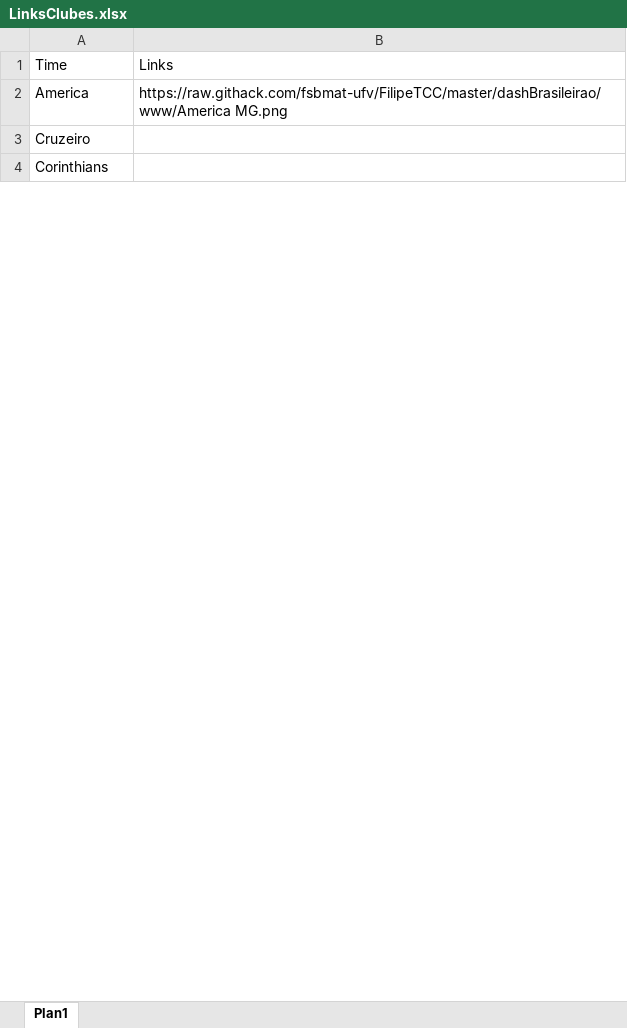
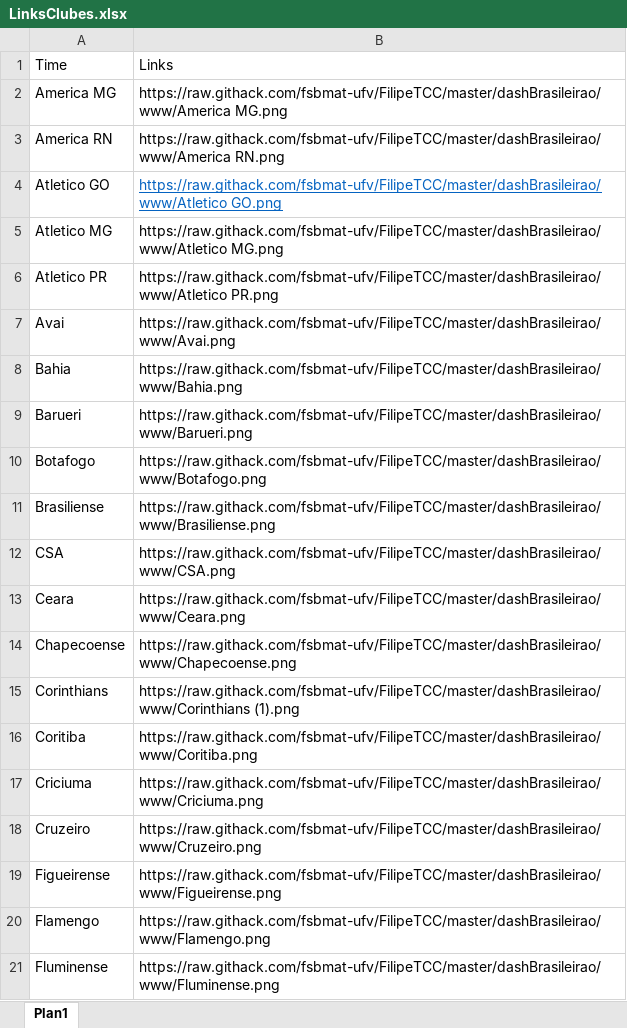
Before and after one commit to fsbmat-ufv/FilipeTCC, an Excel workbook: dashBrasileirao/LinksClubes.xlsx, sheet Plan1, drawn as a sheet; only a part is shown; values as stored, in another font and other column widths than the file's, no borders; removed rows and columns are numbered as before the commit, all else as after; the diff covers the shown part only; the diff names each change by its address in the sheet, - before the commit and + after, or states it on an @@ line.

```diff
--- a/dashBrasileirao/LinksClubes.xlsx (sheet Plan1)
+++ b/dashBrasileirao/LinksClubes.xlsx (sheet Plan1)
-A2: America
+A2: America MG
-row 3: Cruzeiro
+row 3: America RN | https://raw.githack.com/fsbmat-ufv/FilipeTCC/master/dashBrasileirao/www/America RN.png
+row 4: Atletico GO | https://raw.githack.com/fsbmat-ufv/FilipeTCC/master/dashBrasileirao/www/Atletico GO.png
+row 5: Atletico MG | https://raw.githack.com/fsbmat-ufv/FilipeTCC/master/dashBrasileirao/www/Atletico MG.png
+row 6: Atletico PR | https://raw.githack.com/fsbmat-ufv/FilipeTCC/master/dashBrasileirao/www/Atletico PR.png
+row 7: Avai | https://raw.githack.com/fsbmat-ufv/FilipeTCC/master/dashBrasileirao/www/Avai.png
+row 8: Bahia | https://raw.githack.com/fsbmat-ufv/FilipeTCC/master/dashBrasileirao/www/Bahia.png
+row 9: Barueri | https://raw.githack.com/fsbmat-ufv/FilipeTCC/master/dashBrasileirao/www/Barueri.png
+row 10: Botafogo | https://raw.githack.com/fsbmat-ufv/FilipeTCC/master/dashBrasileirao/www/Botafogo.png
+row 11: Brasiliense | https://raw.githack.com/fsbmat-ufv/FilipeTCC/master/dashBrasileirao/www/Brasiliense.png
+row 12: CSA | https://raw.githack.com/fsbmat-ufv/FilipeTCC/master/dashBrasileirao/www/CSA.png
+row 13: Ceara | https://raw.githack.com/fsbmat-ufv/FilipeTCC/master/dashBrasileirao/www/Ceara.png
+row 14: Chapecoense | https://raw.githack.com/fsbmat-ufv/FilipeTCC/master/dashBrasileirao/www/Chapecoense.png
-B15: (empty)
+B15: https://raw.githack.com/fsbmat-ufv/FilipeTCC/master/dashBrasileirao/www/Corinthians (1).png
+row 16: Coritiba | https://raw.githack.com/fsbmat-ufv/FilipeTCC/master/dashBrasileirao/www/Coritiba.png
+row 17: Criciuma | https://raw.githack.com/fsbmat-ufv/FilipeTCC/master/dashBrasileirao/www/Criciuma.png
+row 18: Cruzeiro | https://raw.githack.com/fsbmat-ufv/FilipeTCC/master/dashBrasileirao/www/Cruzeiro.png
+row 19: Figueirense | https://raw.githack.com/fsbmat-ufv/FilipeTCC/master/dashBrasileirao/www/Figueirense.png
+row 20: Flamengo | https://raw.githack.com/fsbmat-ufv/FilipeTCC/master/dashBrasileirao/www/Flamengo.png
+row 21: Fluminense | https://raw.githack.com/fsbmat-ufv/FilipeTCC/master/dashBrasileirao/www/Fluminense.png
```
Also changed, not shown: 22 added rows and 2 edited cells elsewhere in this sheet, 4 other files.
